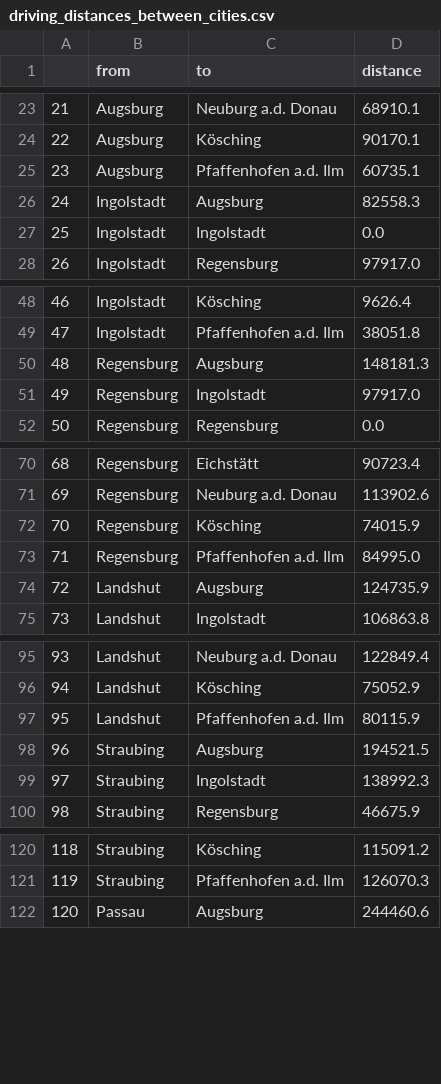
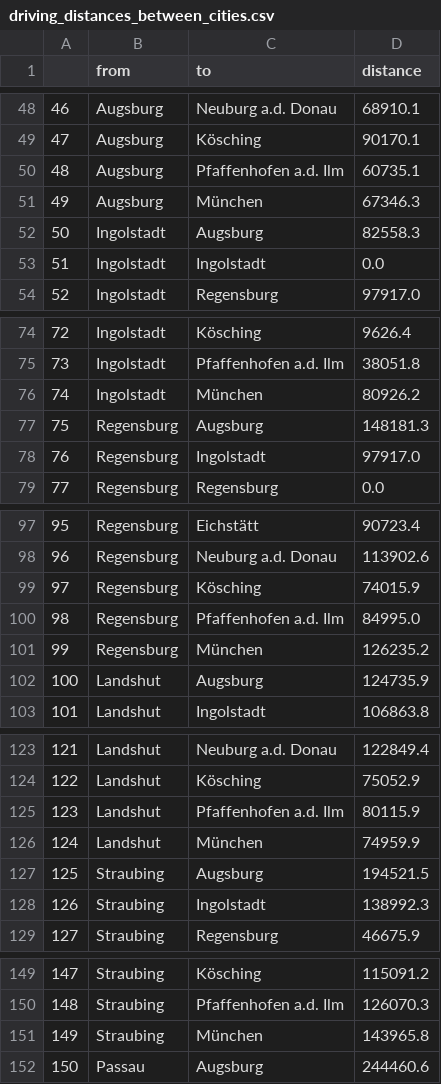
Before and after one commit to janschaible/graph_theory, a CSV file: graphs/steiner/driving_distances_between_cities.csv, drawn as a sheet; only a part is shown, gaps mark what is left out; the diff covers the shown part only; the diff names each change by its address in the sheet, - before the commit and + after, or states it on an @@ line.

```diff
--- a/graphs/steiner/driving_distances_between_cities.csv
+++ b/graphs/steiner/driving_distances_between_cities.csv
@@ column A renumbered between rows 27 and 625 @@
+row 51: 49 | Augsburg | München | 67346.3
+row 76: 74 | Ingolstadt | München | 80926.2
+row 101: 99 | Regensburg | München | 126235.2
+row 126: 124 | Landshut | München | 74959.9
+row 151: 149 | Straubing | München | 143965.8
```
Also changed, not shown: 44 added rows elsewhere in this file, graphs/steiner/distances_between_cities.csv, 6 other files.
